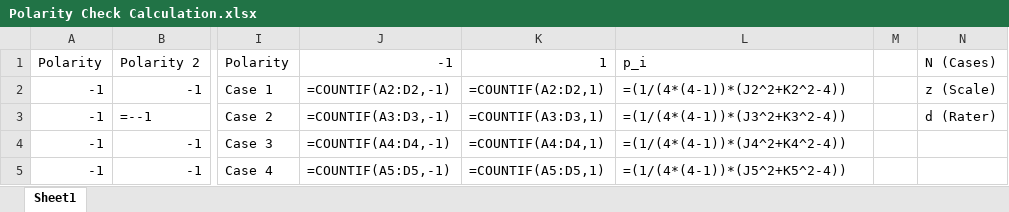
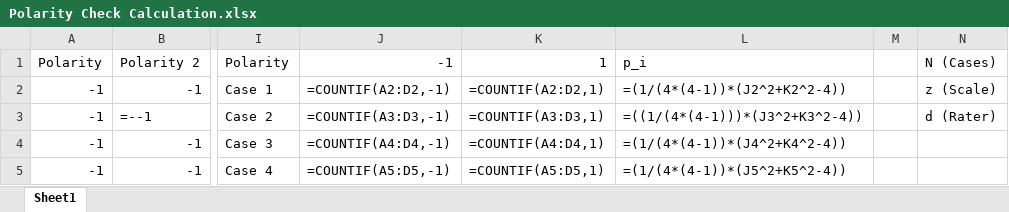
Before and after one commit to vungocdao/bachelorthesis, an Excel workbook: Datasets/Annotated/Polarity Check Results/Polarity Check Calculation.xlsx, sheet Sheet1, drawn as a sheet; only a part is shown, gaps mark what is left out; values as stored, in another font and other column widths than the file's, no borders; formulas are shown in place of their values; the diff names each change by its address in the sheet, - before the commit and + after, or states it on an @@ line.

```diff
--- a/Datasets/Annotated/Polarity Check Results/Polarity Check Calculation.xlsx (sheet Sheet1)
+++ b/Datasets/Annotated/Polarity Check Results/Polarity Check Calculation.xlsx (sheet Sheet1)
-L3 (p_i): =(1/(4*(4-1))*(J3^2+K3^2-4))
+L3 (p_i): =((1/(4*(4-1)))*(J3^2+K3^2-4))
```
Also changed, not shown: Datasets/Annotated/Annotation Check Results/Annotation Check Calculation.xlsx, Datasets/Classification Report/Classification Report Total.xlsx, 1 other file.
